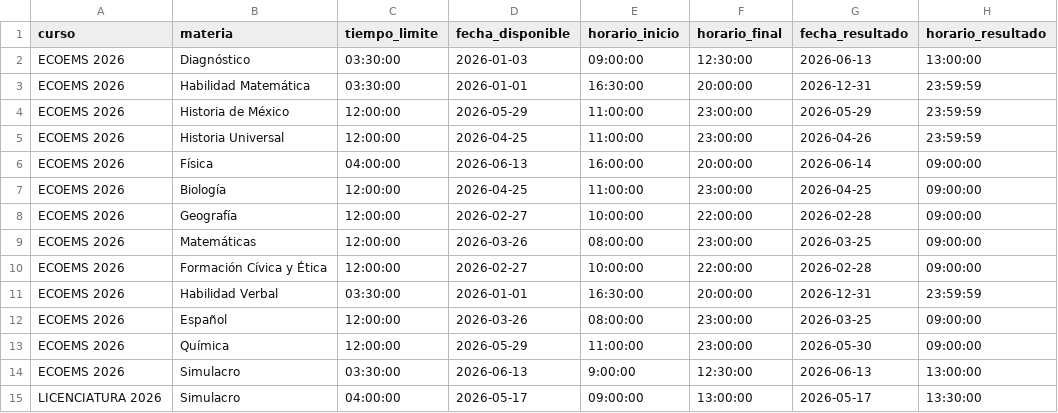
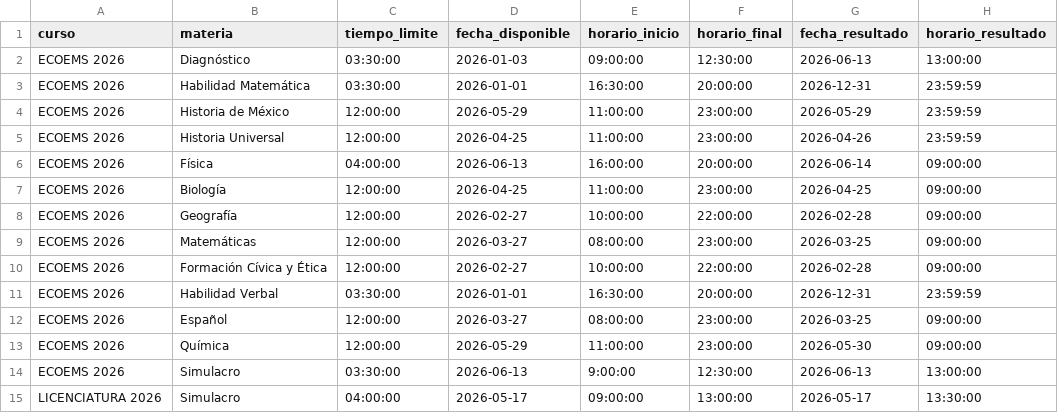
Before and after one commit to sitiocaep/SdEC, a CSV file: cursos.csv, drawn as a sheet.

```diff
--- a/cursos.csv
+++ b/cursos.csv
@@ -8,6 +8,6 @@ ECOEMS 2026,Biología,12:00:00,2026-04-25,11:00:00,23:00:00,2026-04-25,09:00:00
 ECOEMS 2026,Geografía,12:00:00,2026-02-27,10:00:00,22:00:00,2026-02-28,09:00:00
-ECOEMS 2026,Matemáticas,12:00:00,2026-03-26,08:00:00,23:00:00,2026-03-25,09:00:00
+ECOEMS 2026,Matemáticas,12:00:00,2026-03-27,08:00:00,23:00:00,2026-03-25,09:00:00
 ECOEMS 2026,Formación Cívica y Ética,12:00:00,2026-02-27,10:00:00,22:00:00,2026-02-28,09:00:00
 ECOEMS 2026,Habilidad Verbal,03:30:00,2026-01-01,16:30:00,20:00:00,2026-12-31,23:59:59
-ECOEMS 2026,Español,12:00:00,2026-03-26,08:00:00,23:00:00,2026-03-25,09:00:00
+ECOEMS 2026,Español,12:00:00,2026-03-27,08:00:00,23:00:00,2026-03-25,09:00:00
 ECOEMS 2026,Química,12:00:00,2026-05-29,11:00:00,23:00:00,2026-05-30,09:00:00
```
Also changed, not shown: preguntas.csv.
